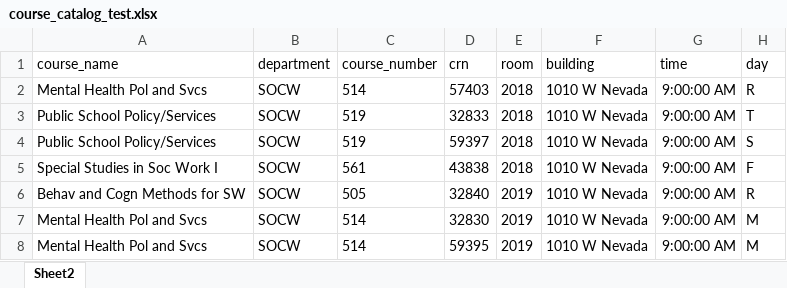
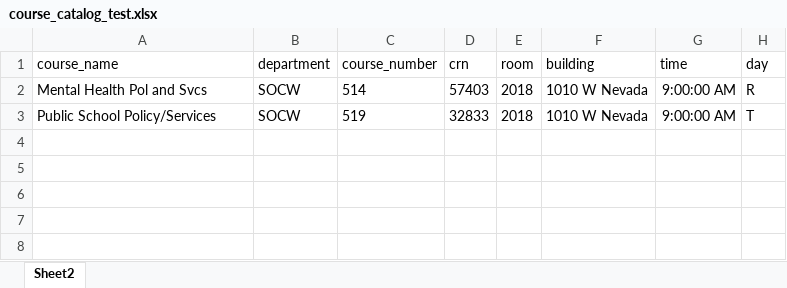
Before and after one commit to johnzondr/redspread, an Excel workbook: lib/course_catalog_test.xlsx, sheet Sheet2, drawn as a sheet; values as stored, in another font and other column widths than the file's, no borders; the diff names each change by its address in the sheet, - before the commit and + after, or states it on an @@ line.

Commit message:
correct course num

```diff
--- a/lib/course_catalog_test.xlsx (sheet Sheet2)
+++ b/lib/course_catalog_test.xlsx (sheet Sheet2)
-row 4: Public School Policy/Services | SOCW | 519 | 59397 | 2018 | 1010 W Nevada | 9:00:00 AM | S
-row 5: Special Studies in Soc Work I | SOCW | 561 | 43838 | 2018 | 1010 W Nevada | 9:00:00 AM | F
-row 6: Behav and Cogn Methods for SW | SOCW | 505 | 32840 | 2019 | 1010 W Nevada | 9:00:00 AM | R
-row 7: Mental Health Pol and Svcs | SOCW | 514 | 32830 | 2019 | 1010 W Nevada | 9:00:00 AM | M
-row 8: Mental Health Pol and Svcs | SOCW | 514 | 59395 | 2019 | 1010 W Nevada | 9:00:00 AM | M
```
Also changed, not shown: 1 other file.
